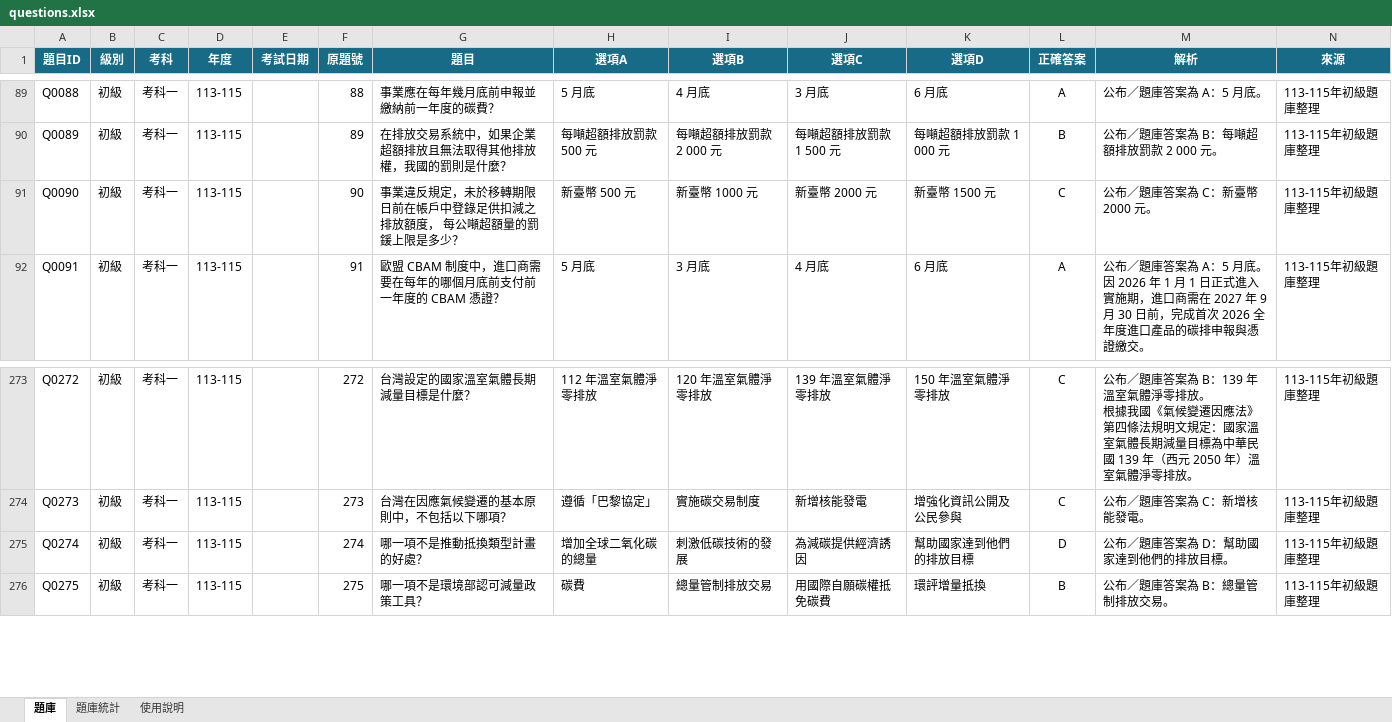
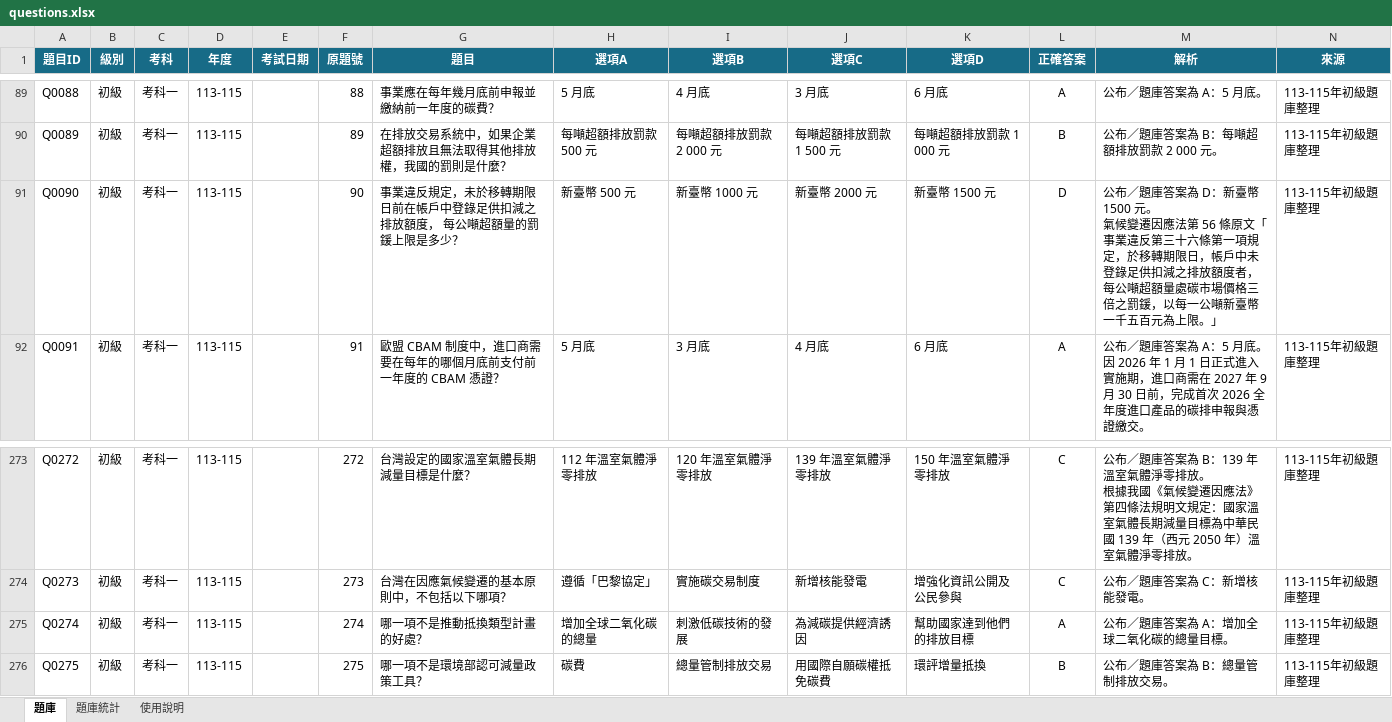
Before and after one commit to 3311231021/practice, an Excel workbook: questions.xlsx, sheet 題庫, drawn as a sheet; only a part is shown, gaps mark what is left out; values as stored, in another font and other column widths than the file's, no borders; table styles not drawn; ↵ is a line break in a cell; the diff names each change by its address in the sheet, - before the commit and + after, or states it on an @@ line.

Commit message:
Add files via upload

```diff
--- a/questions.xlsx (sheet 題庫)
+++ b/questions.xlsx (sheet 題庫)
-L91 (正確答案): C
+L91 (正確答案): D
-M91 (解析): …答案為 C：新臺幣 2000 元。
+M91 (解析): …答案為 D：新臺幣 1500 元。 ↵ 氣候變遷因應法第 56 條原文「事業違反第三十六條第一項規定，於移轉期限日，帳戶中未登錄足供扣減之排放額度者，每公噸超額量處碳市場價格三倍之罰鍰，以每一公噸新臺幣一千五百元為上限。」
-L275 (正確答案): D
+L275 (正確答案): A
-M275 (解析): 公布／題庫答案為 D：幫助國家達到他們的排放目標。
+M275 (解析): 公布／題庫答案為 A：增加全球二氧化碳的總量目標。
```
